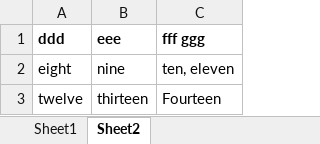
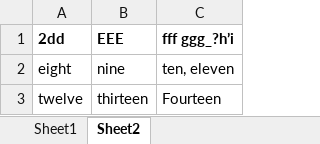
Before and after one commit to chrisbiegay/spreadsheet-2-database, an Excel workbook: example/example1.xlsx, sheet Sheet2, drawn as a sheet; values as stored, in another font and other column widths than the file's, no borders; removed rows and columns are numbered as before the commit, all else as after; the diff names each change by its address in the sheet, - before the commit and + after, or states it on an @@ line.

```diff
--- a/example/example1.xlsx (sheet Sheet2)
+++ b/example/example1.xlsx (sheet Sheet2)
-row 1: ddd | eee | fff ggg
+row 1: 2dd | EEE | fff ggg_?h’i
```
Also changed, not shown: 5 other files.
